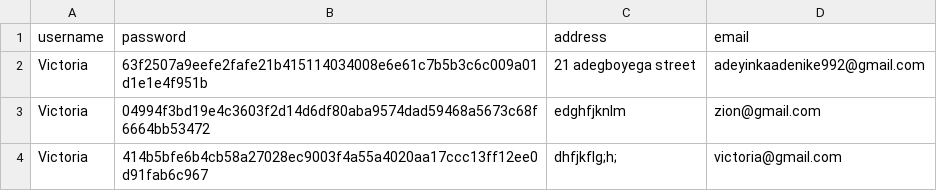
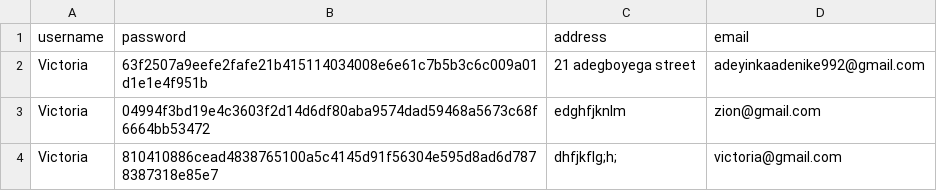
Before and after one commit to adenike005/Ayo, a CSV file: users.csv, drawn as a sheet.

```diff
--- a/users.csv
+++ b/users.csv
@@ -3,2 +3,2 @@ Victoria,63f2507a9eefe2fafe21b415114034008e6e61c7b5b3c6c009a01d1e1e4f951b,21 ade
 Victoria,04994f3bd19e4c3603f2d14d6df80aba9574dad59468a5673c68f6664bb53472,edghfjknlm,zion@gmail.com
-Victoria,414b5bfe6b4cb58a27028ec9003f4a55a4020aa17ccc13ff12ee0d91fab6c967,dhfjkflg;h;,victoria@gmail.com
+Victoria,810410886cead4838765100a5c4145d91f56304e595d8ad6d7878387318e85e7,dhfjkflg;h;,victoria@gmail.com
```
Also changed, not shown: 2 other files.
